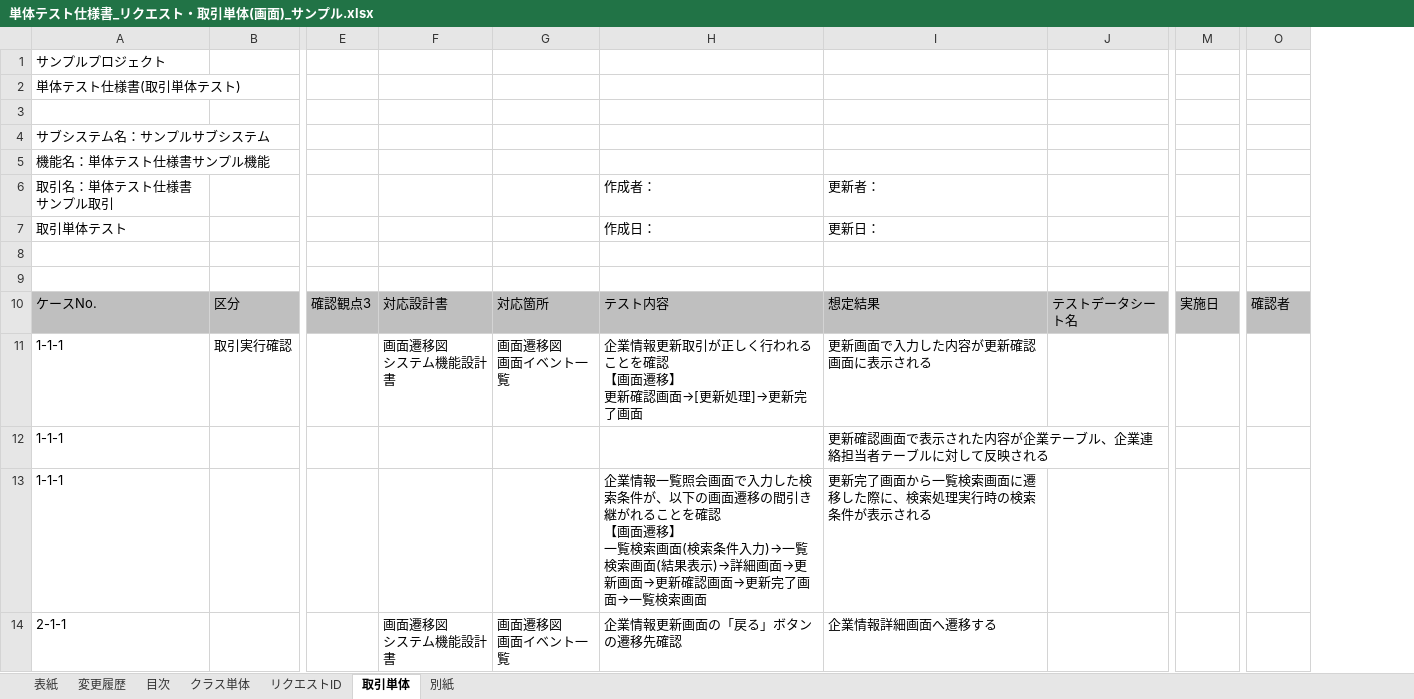
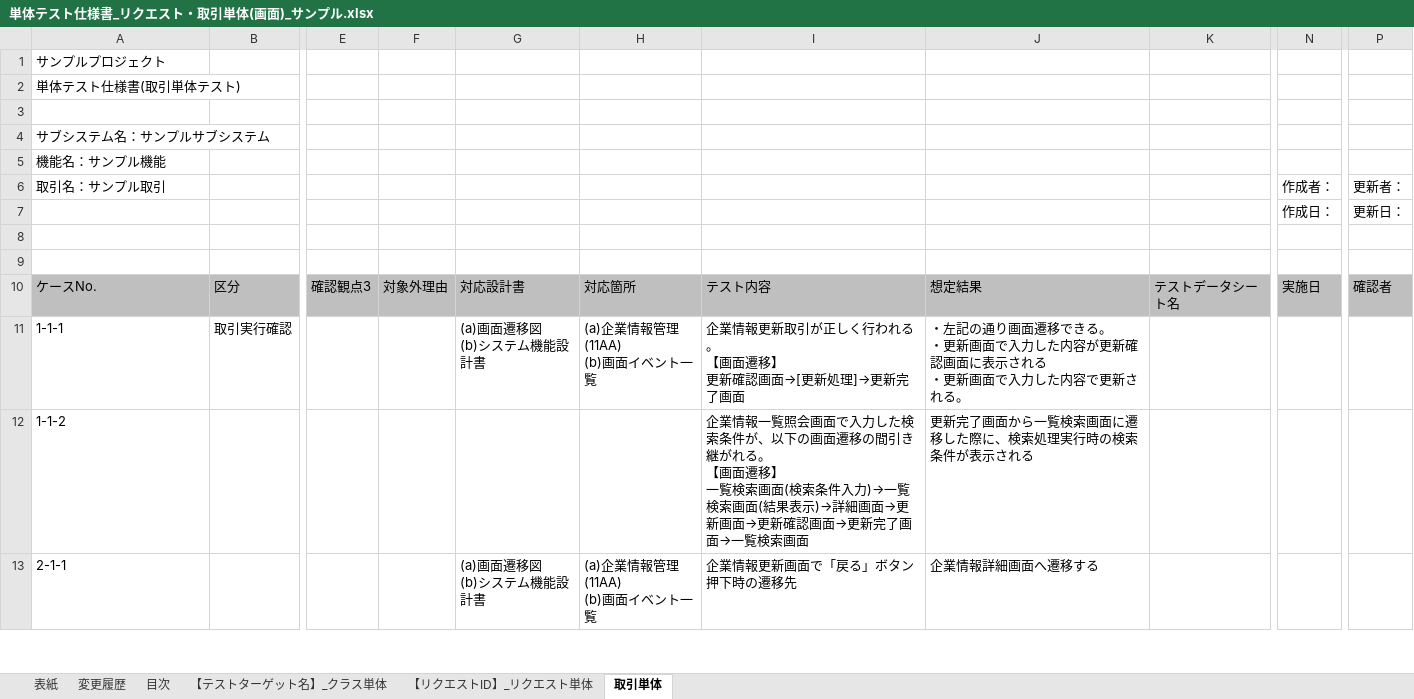
Before and after one commit to nablarch-development-standards/nablarch-development-standards, an Excel workbook: 030_設計ドキュメント/020_サンプル/110_テスト仕様書/単体テスト仕様書_リクエスト・取引単体(画面)_サンプル.xlsx, sheet 取引単体, drawn as a sheet; only a part is shown, gaps mark what is left out; values as stored, in another font and other column widths than the file's, no borders; charts and pictures not drawn; removed rows and columns are numbered as before the commit, all else as after; rows hold the shown columns only; ↵ is a line break in a cell; the diff covers the shown part only; the diff names each change by its address in the sheet, - before the commit and + after, or states it on an @@ line.

```diff
--- a/030_設計ドキュメント/020_サンプル/110_テスト仕様書/単体テスト仕様書_リクエスト・取引単体(画面)_サンプル.xlsx (sheet 取引単体)
+++ b/030_設計ドキュメント/020_サンプル/110_テスト仕様書/単体テスト仕様書_リクエスト・取引単体(画面)_サンプル.xlsx (sheet 取引単体)
-sheet tab: クラス単体
-sheet tab: リクエストID
-sheet tab: 別紙
+sheet tab: 【テストターゲット名】_クラス単体
+sheet tab: 【リクエストID】_リクエスト単体
-column F, rows 10-11: 対応設計書 | 画面遷移図 ↵ システム機能設計書; row 14: 画面遷移図 ↵ システム機能設計書
-column G, rows 10-11: 対応箇所 | 画面遷移図 ↵ 画面イベント一覧; row 14: 画面遷移図 ↵ 画面イベント一覧
-column H, rows 10-11: テスト内容 | 企業情報更新取引が正しく行われることを確認 ↵ 【画面遷移】 ↵ 更新確認画面→[更新処理]→更新完了画面; rows 13-14: 企業情報一覧照会画面で入力した検索条件が、以下の画面遷移の間引き継がれることを確認 ↵ 【画面遷移】 ↵ 一覧検索画面(検索条件入力)→一覧検索画面(結果表示)→詳細画面→更新画面→更新確認画面→更新完了画面→一覧検索画面 | 企業情報更新画面の「戻る」ボタンの遷移先確認
+column F, row 10: 対象外理由
+column G, rows 10-13: 対応設計書 | (a)画面遷移図 ↵ (b)システム機能設計書 |  | (a)画面遷移図 ↵ (b)システム機能設計書
+column H, rows 10-13: 対応箇所 | (a)企業情報管理(11AA) ↵ (b)画面イベント一覧 |  | (a)企業情報管理(11AA) ↵ (b)画面イベント一覧
+column I, rows 10-13: テスト内容 | 企業情報更新取引が正しく行われる。 ↵ 【画面遷移】 ↵ 更新確認画面→[更新処理]→更新完了画面 | 企業情報一覧照会画面で入力した検索条件が、以下の画面遷移の間引き継がれる。 ↵ 【画面遷移】 ↵ 一覧検索画面(検索条件入力)→一覧検索画面(結果表示)→詳細画面→更新画面→更新確認画面→更新完了画面→一覧検索画面 | 企業情報更新画面で「戻る」ボタン押下時の遷移先
-A5: 機能名：単体テスト仕様書サンプル機能
+A5: 機能名：サンプル機能
-row 6: 取引名：単体テスト仕様書サンプル取引 |  |  |  |  | 作成者： | 更新者：
-row 7: 取引単体テスト |  |  |  |  | 作成日： | 更新日：
+row 6: 取引名：サンプル取引 |  |  |  |  |  |  |  |  | 作成者： | 更新者：
+row 7:  |  |  |  |  |  |  |  |  | 作成日： | 更新日：
-J11: 更新画面で入力した内容が更新確認画面に表示される
+J11: ・左記の通り画面遷移できる。 ↵ ・更新画面で入力した内容が更新確認画面に表示される ↵ ・更新画面で入力した内容で更新される。
-row 12: 1-1-1 |  |  |  |  |  | 更新確認画面で表示された内容が企業テーブル、企業連絡担当者テーブルに対して反映される
-A12: 1-1-1
+A12: 1-1-2
```
Also changed, not shown: 7 removed rows, 6 edited cells and cell formats elsewhere in this sheet, sheet 変更履歴, sheet 目次, sheet 表紙, charts or pictures, 030_設計ドキュメント/020_サンプル/110_テスト仕様書/単体テスト仕様書_リクエスト・取引単体(バッチ)_サンプル.xlsx, 1 other file.
